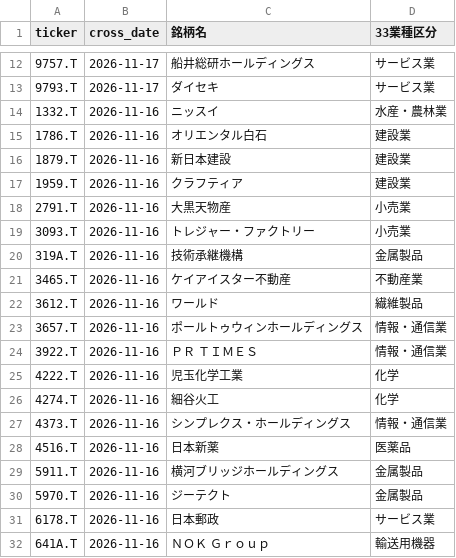
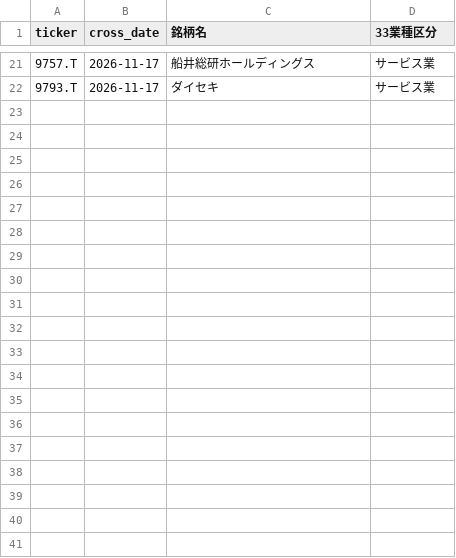
Before and after one commit to abesegg/jp-stock-screener, a CSV file: golden_cross.csv, drawn as a sheet; only a part is shown, gaps mark what is left out; the diff covers the shown part only.

```diff
--- a/golden_cross.csv
+++ b/golden_cross.csv
@@ -13,20 +22 @@ ticker,cross_date,銘柄名,33業種区分
 9793.T,2026-11-17,ダイセキ,サービス業
-1332.T,2026-11-16,ニッスイ,水産・農林業
-1786.T,2026-11-16,オリエンタル白石,建設業
-1879.T,2026-11-16,新日本建設,建設業
-1959.T,2026-11-16,クラフティア,建設業
-2791.T,2026-11-16,大黒天物産,小売業
-3093.T,2026-11-16,トレジャー・ファクトリー,小売業
-319A.T,2026-11-16,技術承継機構,金属製品
-3465.T,2026-11-16,ケイアイスター不動産,不動産業
-3612.T,2026-11-16,ワールド,繊維製品
-3657.T,2026-11-16,ポールトゥウィンホールディングス,情報・通信業
-3922.T,2026-11-16,ＰＲ　ＴＩＭＥＳ,情報・通信業
-4222.T,2026-11-16,児玉化学工業,化学
-4274.T,2026-11-16,細谷火工,化学
-4373.T,2026-11-16,シンプレクス・ホールディングス,情報・通信業
-4516.T,2026-11-16,日本新薬,医薬品
-5911.T,2026-11-16,横河ブリッジホールディングス,金属製品
-5970.T,2026-11-16,ジーテクト,金属製品
-6178.T,2026-11-16,日本郵政,サービス業
-641A.T,2026-11-16,ＮＯＫ　Ｇｒｏｕｐ,輸送用機器
```
Also changed, not shown: 9 added rows and 16 removed rows elsewhere in this file, perfect_order.csv, rs_ranking.csv, 3 other files.
